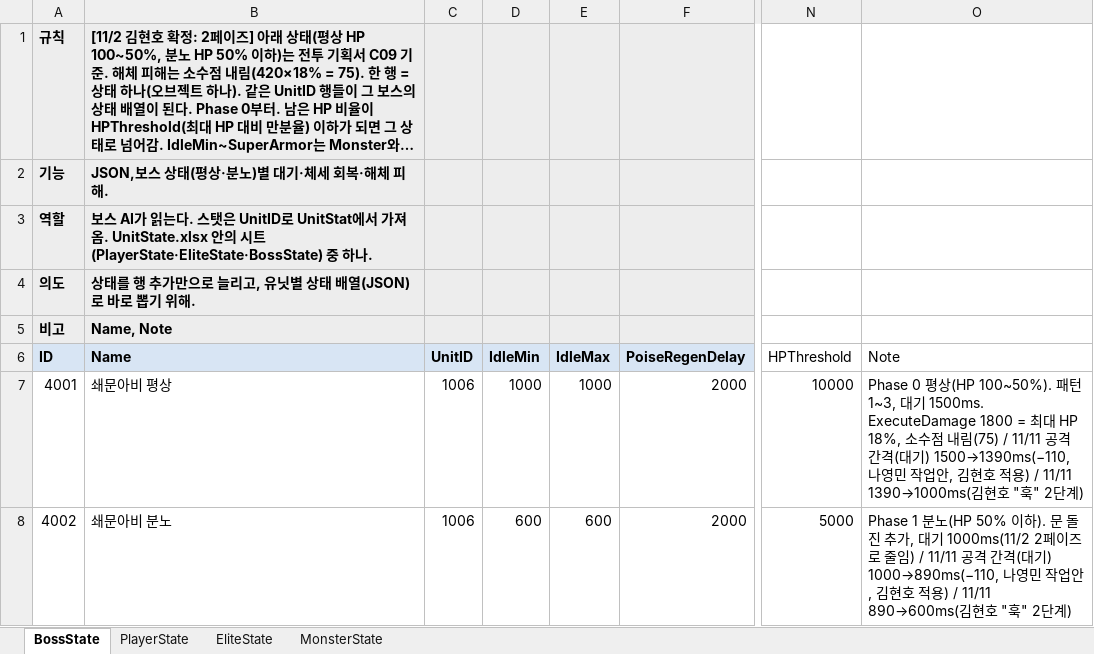
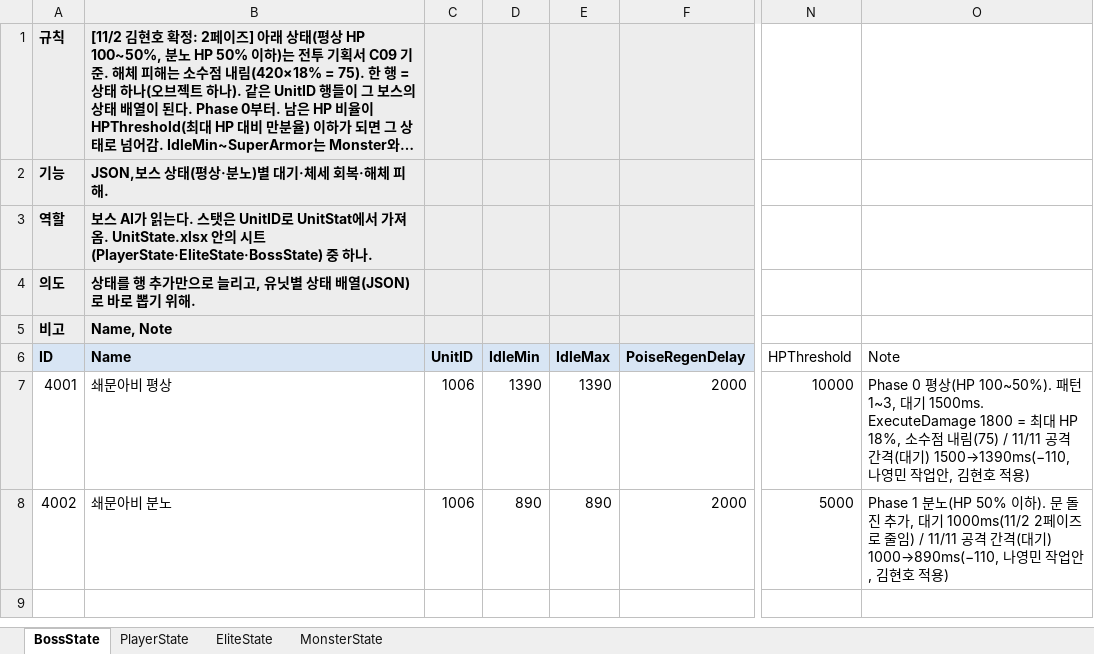
Before and after one commit to hyunho9228-web/DataSheet, an Excel workbook: tables/UnitState.xlsx, sheet BossState, drawn as a sheet; only a part is shown, gaps mark what is left out; long unchanged cells end in …; values as stored, in another font and other column widths than the file's, no borders; the diff names each change by its address in the sheet, - before the commit and + after, or states it on an @@ line.

```diff
--- a/tables/UnitState.xlsx (sheet BossState)
+++ b/tables/UnitState.xlsx (sheet BossState)
-D7 (IdleMin): 1000
+D7 (IdleMin): 1390
-E7 (IdleMax): 1000
+E7 (IdleMax): 1390
-O7 (Note): …적용) / 11/11 1390→1000ms(김현호 "훅" 2단계)
+O7 (Note): …적용)
-D8 (IdleMin): 600
+D8 (IdleMin): 890
-E8 (IdleMax): 600
+E8 (IdleMax): 890
-O8 (Note): …적용) / 11/11 890→600ms(김현호 "훅" 2단계)
+O8 (Note): …적용)
```
Also changed, not shown: tables/UnitStat.xlsx.
